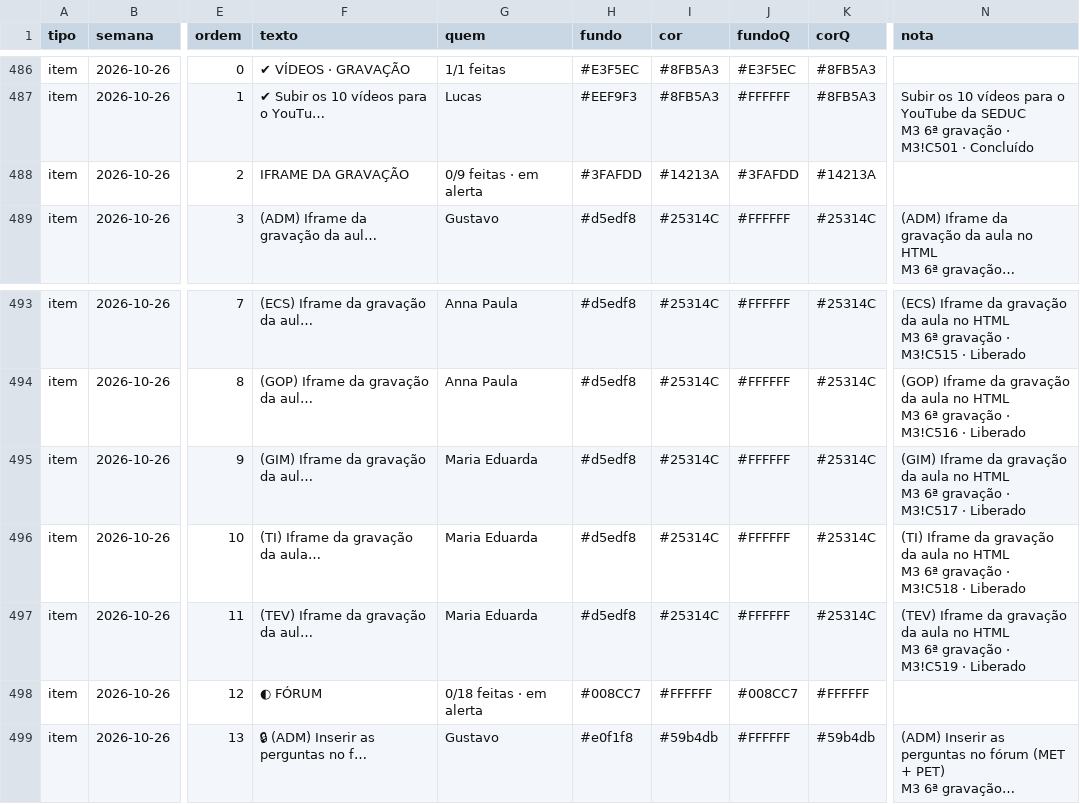
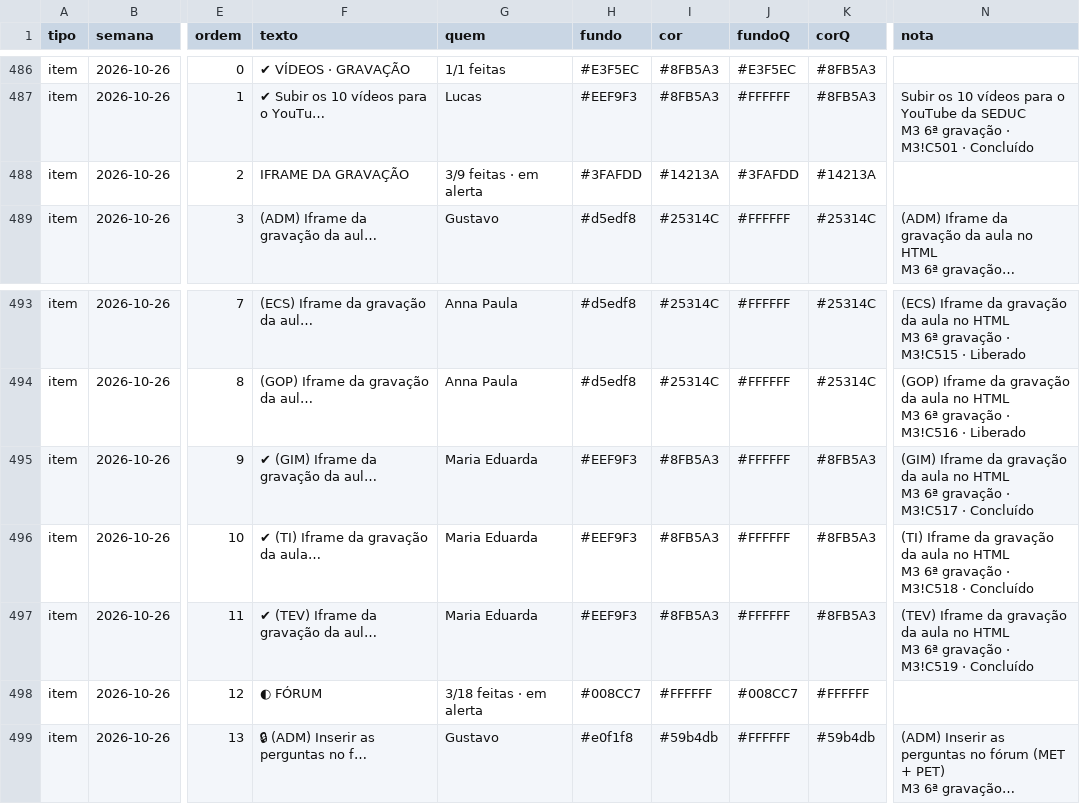
Before and after one commit to Moodle-IFTP-AL/Painel-de-Construcao, a CSV file: cronograma.csv, drawn as a sheet; only a part is shown, gaps mark what is left out; long unchanged cells end in …; the diff covers the shown part only; the diff names each change by its address in the sheet, - before the commit and + after, or states it on an @@ line.

```diff
--- a/cronograma.csv
+++ b/cronograma.csv
-G488 (quem): 0/9 feitas · em alerta
+G488 (quem): 3/9 feitas · em alerta
-F495 (texto): (GIM) Iframe da gravação da aul…
+F495 (texto): ✔ (GIM) Iframe da gravação da aul…
-H495:H497 (fundo): #d5edf8
+H495:H497 (fundo): #EEF9F3
-I495:I497 (cor): #25314C
+I495:I497 (cor): #8FB5A3
-K495:K497 (corQ): #25314C
+K495:K497 (corQ): #8FB5A3
-N495 (nota): …M3!C517 · Liberado
+N495 (nota): …M3!C517 · Concluído
-F496 (texto): (TI) Iframe da gravação da aula…
+F496 (texto): ✔ (TI) Iframe da gravação da aula…
-N496 (nota): …M3!C518 · Liberado
+N496 (nota): …M3!C518 · Concluído
-F497 (texto): (TEV) Iframe da gravação da aul…
+F497 (texto): ✔ (TEV) Iframe da gravação da aul…
-N497 (nota): …M3!C519 · Liberado
+N497 (nota): …M3!C519 · Concluído
-G498 (quem): 0/18 feitas · em alerta
+G498 (quem): 3/18 feitas · em alerta
```
Also changed, not shown: 58 edited cells elsewhere in this file.
